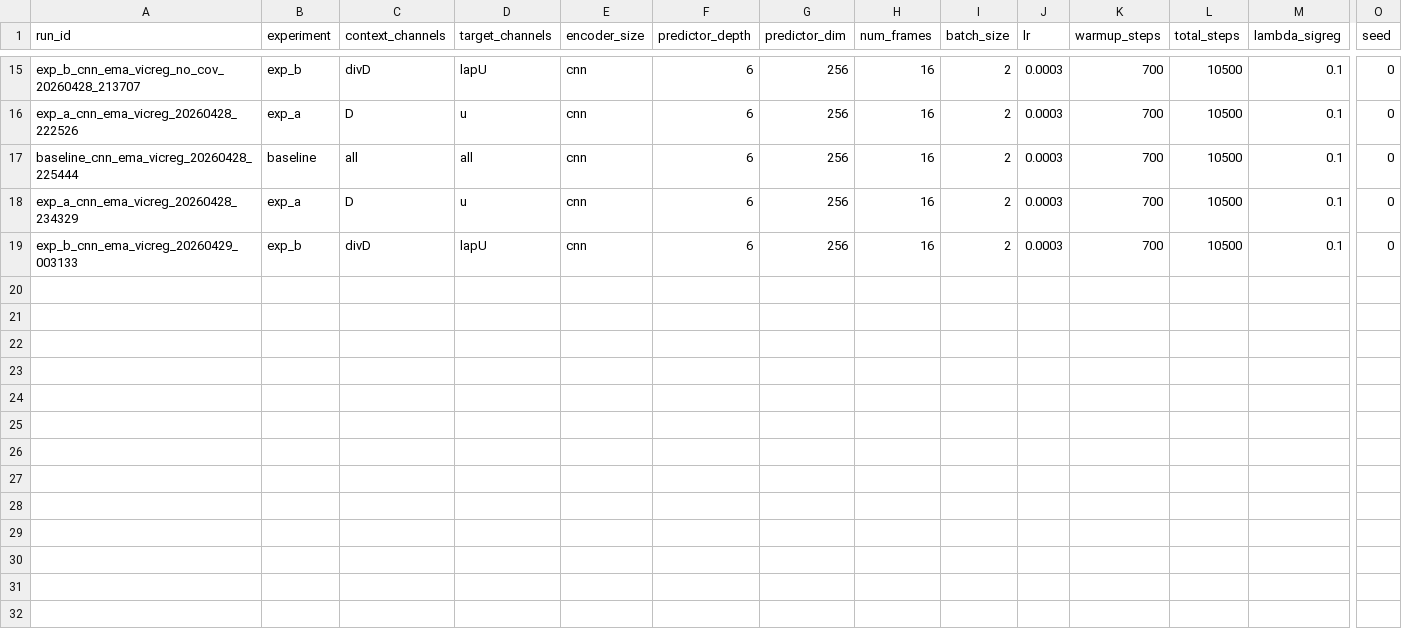
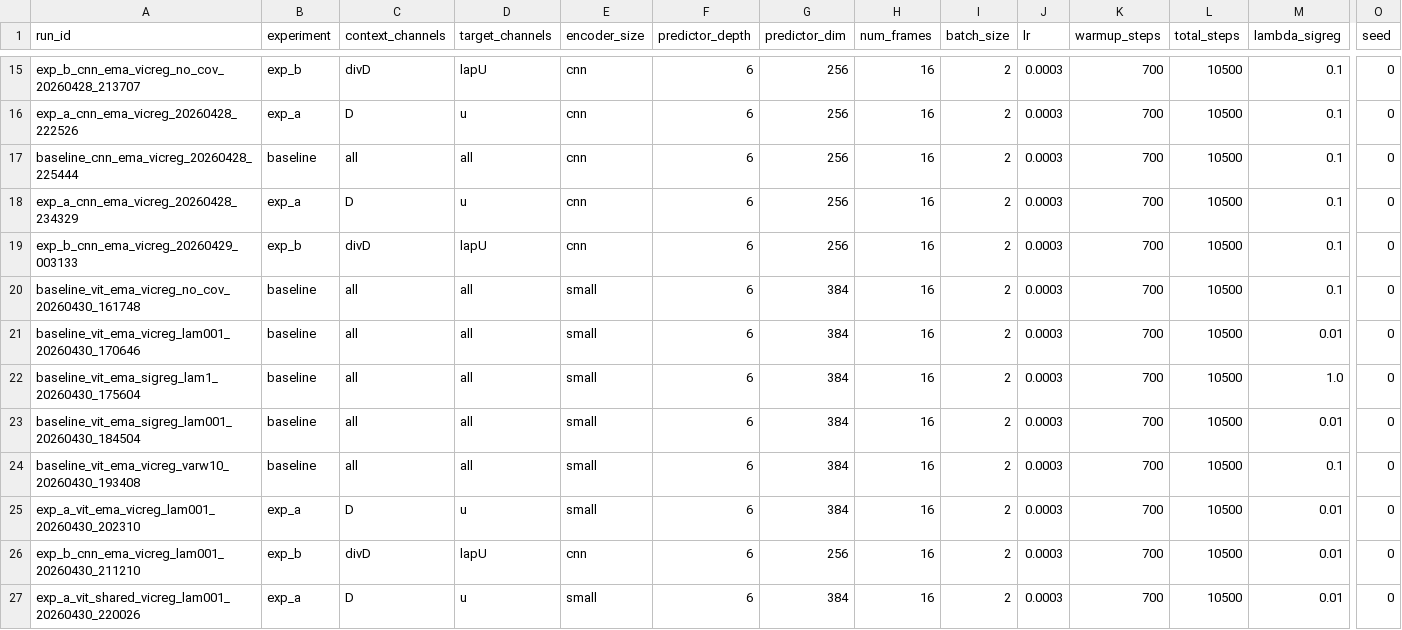
Before and after one commit to jpakdel/active_matter_JEPA, a TSV file: runs/manifest.tsv, drawn as a sheet; only a part is shown, gaps mark what is left out; rows hold the shown columns only; the diff names each change by its address in the sheet, - before the commit and + after, or states it on an @@ line.

```diff
--- a/runs/manifest.tsv
+++ b/runs/manifest.tsv
+row 20: baseline_vit_ema_vicreg_no_cov_20260430_161748 | baseline | all | all | small | 6 | 384 | 16 | 2 | 0.0003 | 700 | 10500 | 0.1 | 0
+row 21: baseline_vit_ema_vicreg_lam001_20260430_170646 | baseline | all | all | small | 6 | 384 | 16 | 2 | 0.0003 | 700 | 10500 | 0.01 | 0
+row 22: baseline_vit_ema_sigreg_lam1_20260430_175604 | baseline | all | all | small | 6 | 384 | 16 | 2 | 0.0003 | 700 | 10500 | 1.0 | 0
+row 23: baseline_vit_ema_sigreg_lam001_20260430_184504 | baseline | all | all | small | 6 | 384 | 16 | 2 | 0.0003 | 700 | 10500 | 0.01 | 0
+row 24: baseline_vit_ema_vicreg_varw10_20260430_193408 | baseline | all | all | small | 6 | 384 | 16 | 2 | 0.0003 | 700 | 10500 | 0.1 | 0
+row 25: exp_a_vit_ema_vicreg_lam001_20260430_202310 | exp_a | D | u | small | 6 | 384 | 16 | 2 | 0.0003 | 700 | 10500 | 0.01 | 0
+row 26: exp_b_cnn_ema_vicreg_lam001_20260430_211210 | exp_b | divD | lapU | cnn | 6 | 256 | 16 | 2 | 0.0003 | 700 | 10500 | 0.01 | 0
+row 27: exp_a_vit_shared_vicreg_lam001_20260430_220026 | exp_a | D | u | small | 6 | 384 | 16 | 2 | 0.0003 | 700 | 10500 | 0.01 | 0
```
Also changed, not shown: 51 other files.
